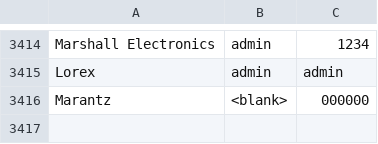
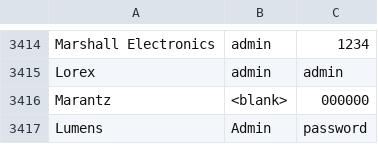
Before and after one commit to ptc-bink/DefaultCreds-cheat-sheet, a CSV file: DefaultCreds-Cheat-Sheet.csv, drawn as a sheet; only a part is shown, gaps mark what is left out.

Commit message:
Added Lumens

```diff
--- a/DefaultCreds-Cheat-Sheet.csv
+++ b/DefaultCreds-Cheat-Sheet.csv
@@ -3416 +3416,2 @@ Lorex,admin,admin
 Marantz,<blank>,000000
+Lumens,Admin,password
```
